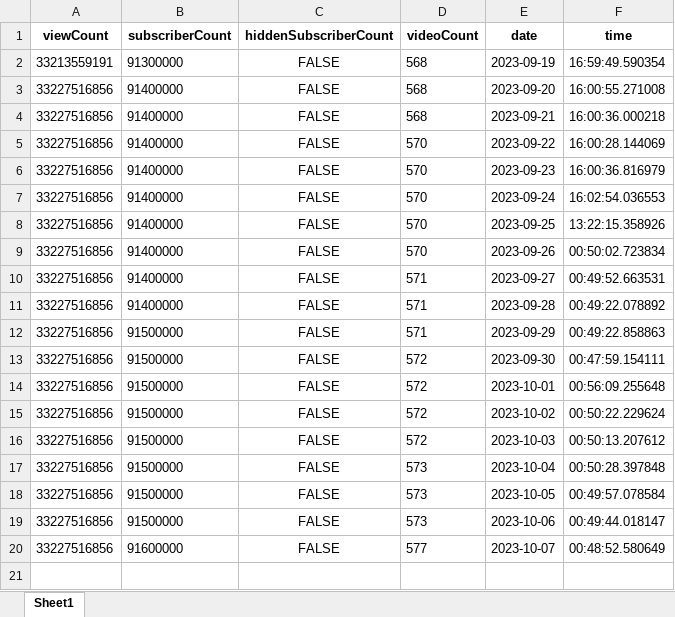
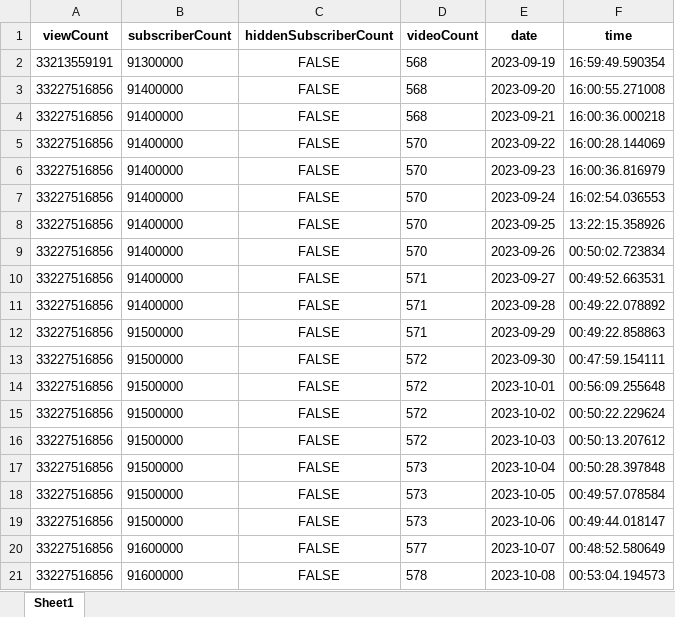
Before and after one commit to tungbtt/BlackPink-YT-Data, an Excel workbook: CLEANED_channel_data.xlsx, sheet Sheet1, drawn as a sheet; values as stored, in another font and other column widths than the file's, no borders; the diff names each change by its address in the sheet, - before the commit and + after, or states it on an @@ line.

```diff
--- a/CLEANED_channel_data.xlsx (sheet Sheet1)
+++ b/CLEANED_channel_data.xlsx (sheet Sheet1)
+row 21: 33227516856 | 91600000 | FALSE | 578 | 2023-10-08 | 00:53:04.194573
```
Also changed, not shown: CLEANED_videos_count_data.xlsx, 2 other files.
